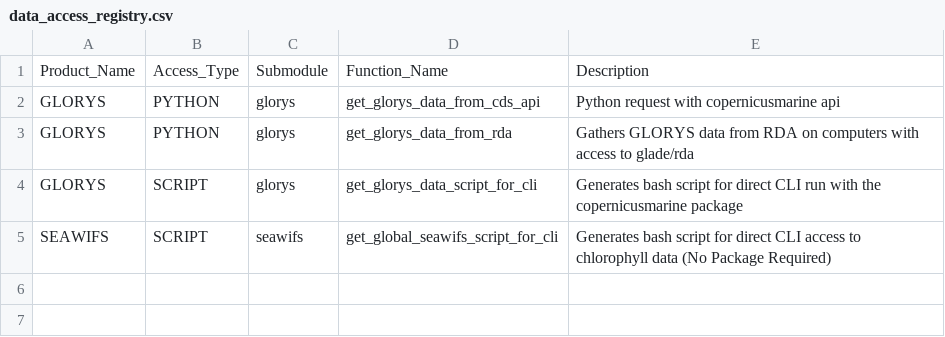
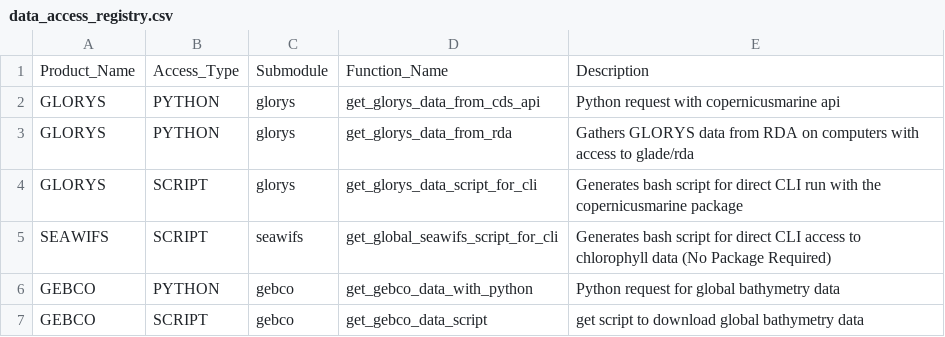
Before and after one commit to CROCODILE-CESM/CrocoDash, a CSV file: CrocoDash/raw_data_access/config/data_access_registry.csv, drawn as a sheet.

Commit message:
Add GEBCO Raw Access (#69)
* Add GEBCO

* Random Things

* RM6

* Update test_glorys.py

```diff
--- a/CrocoDash/raw_data_access/config/data_access_registry.csv
+++ b/CrocoDash/raw_data_access/config/data_access_registry.csv
@@ -5 +5,3 @@ GLORYS,SCRIPT,glorys,get_glorys_data_script_for_cli,Generates bash script for di
 SEAWIFS,SCRIPT,seawifs,get_global_seawifs_script_for_cli,Generates bash script for direct CLI access to chlorophyll data (No Package Required)
+GEBCO,PYTHON,gebco,get_gebco_data_with_python,Python request for global bathymetry data
+GEBCO,SCRIPT,gebco,get_gebco_data_script,get script to download global bathymetry data
```
Also changed, not shown: 3 other files.
